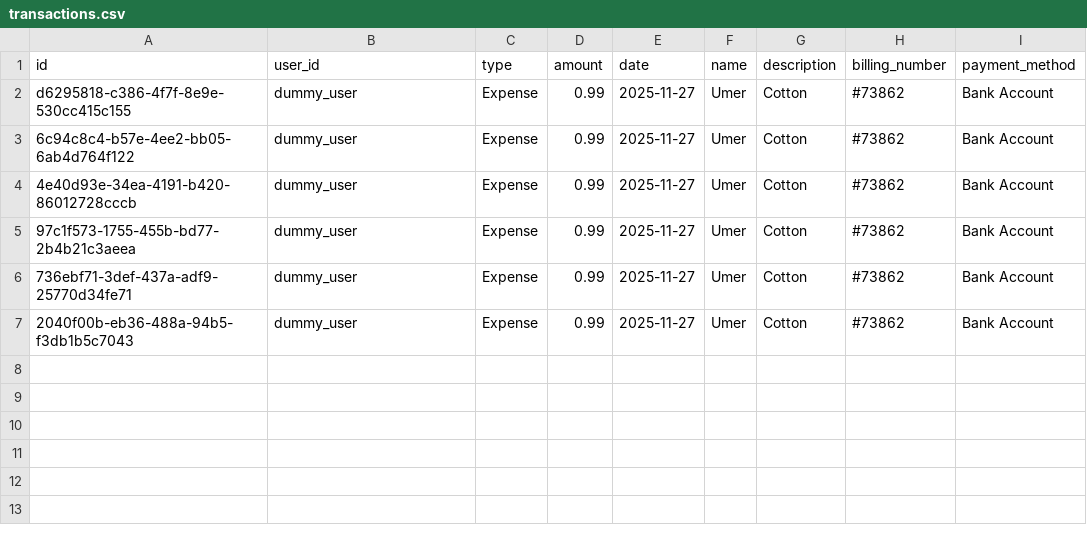
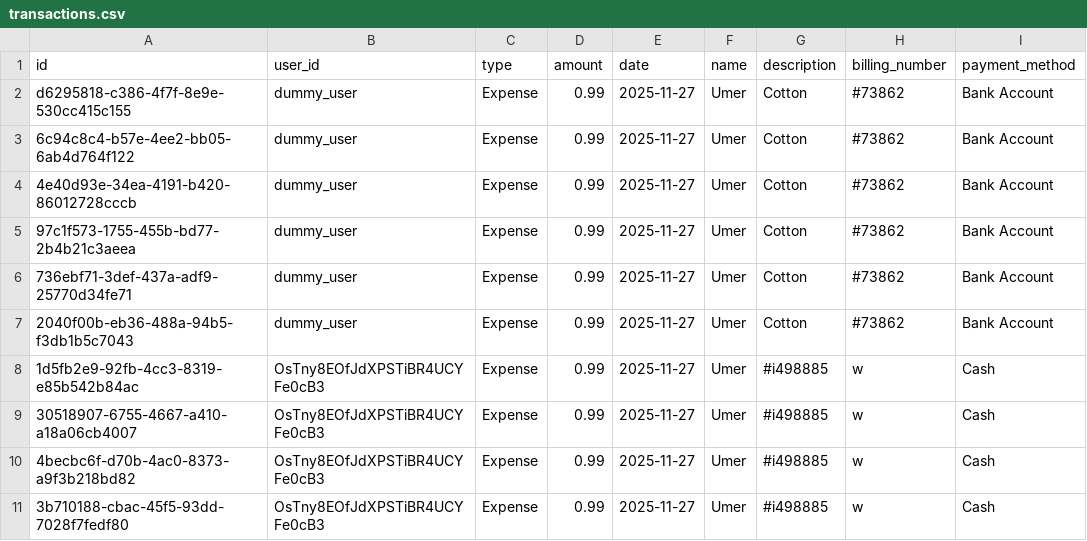
Before and after one commit to Umer269140/Finance-tracker, a CSV file: database/transactions.csv, drawn as a sheet; the diff names each change by its address in the sheet, - before the commit and + after, or states it on an @@ line.

Commit message:
feat: Migrate data storage to Firebase Realtime Database for user-specific data

```diff
--- a/database/transactions.csv
+++ b/database/transactions.csv
+row 8: 1d5fb2e9-92fb-4cc3-8319-e85b542b84ac | OsTny8EOfJdXPSTiBR4UCYFe0cB3 | Expense | 0.99 | 2025-11-27 | Umer | #i498885 | w | Cash
+row 9: 30518907-6755-4667-a410-a18a06cb4007 | OsTny8EOfJdXPSTiBR4UCYFe0cB3 | Expense | 0.99 | 2025-11-27 | Umer | #i498885 | w | Cash
+row 10: 4becbc6f-d70b-4ac0-8373-a9f3b218bd82 | OsTny8EOfJdXPSTiBR4UCYFe0cB3 | Expense | 0.99 | 2025-11-27 | Umer | #i498885 | w | Cash
+row 11: 3b710188-cbac-45f5-93dd-7028f7fedf80 | OsTny8EOfJdXPSTiBR4UCYFe0cB3 | Expense | 0.99 | 2025-11-27 | Umer | #i498885 | w | Cash
```
Also changed, not shown: 6 other files.
